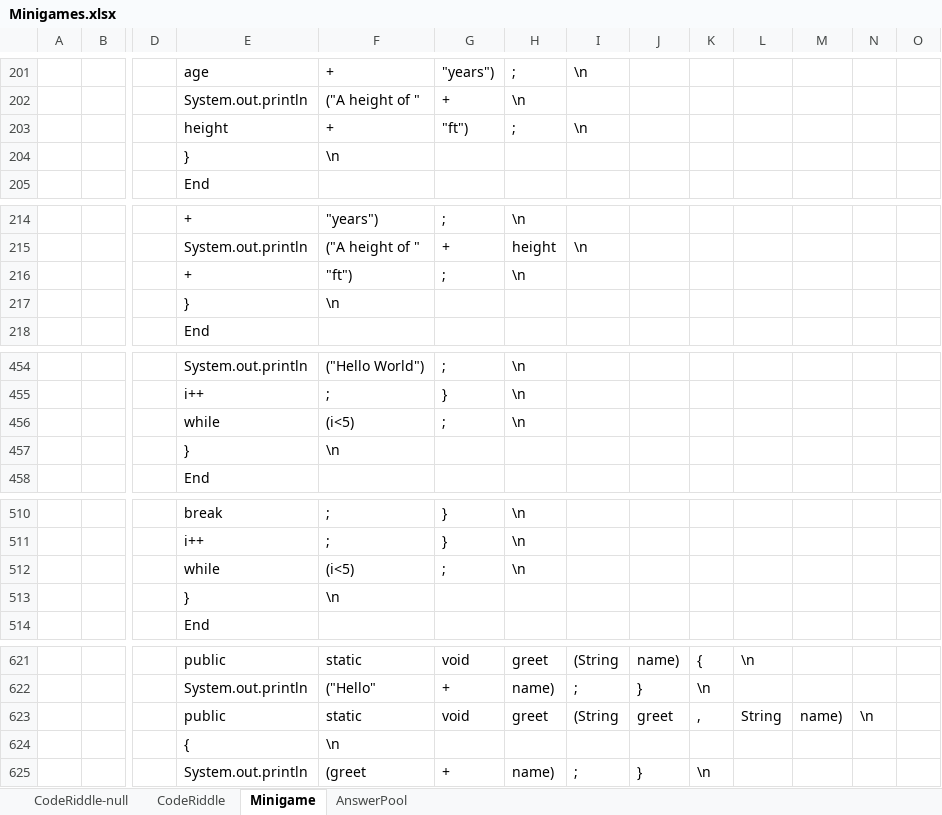
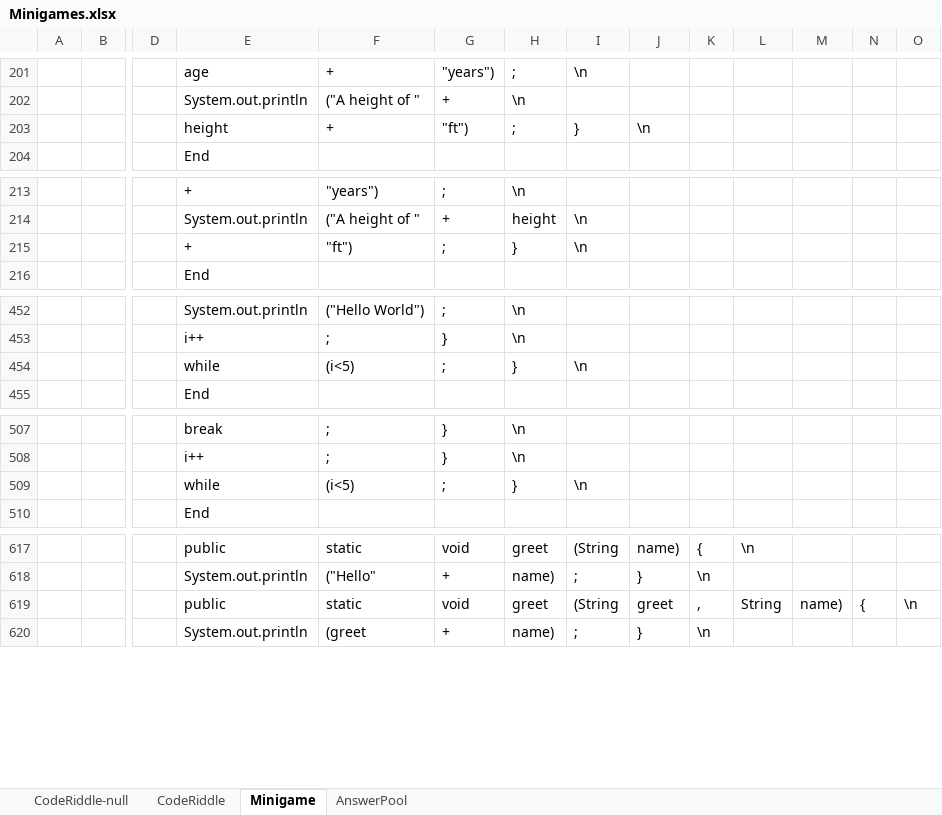
Before and after one commit to fernandezaaron/CodexLearning, an Excel workbook: assets/excel/Minigames.xlsx, sheet Minigame, drawn as a sheet; only a part is shown, gaps mark what is left out; values as stored, in another font and other column widths than the file's, no borders; removed rows and columns are numbered as before the commit, all else as after; rows hold the shown columns only; the diff names each change by its address in the sheet, - before the commit and + after, or states it on an @@ line.

```diff
--- a/assets/excel/Minigames.xlsx (sheet Minigame)
+++ b/assets/excel/Minigames.xlsx (sheet Minigame)
-I203: \n
+I203: }
-J203: (empty)
+J203: \n
-row 204:  |  |  | } | \n
-H215: \n
+H215: }
-I215: (empty)
+I215: \n
-row 217:  |  |  | } | \n
-H454: \n
+H454: }
-I454: (empty)
+I454: \n
-row 457:  |  |  | } | \n
-H509: \n
+H509: }
-I509: (empty)
+I509: \n
-row 513:  |  |  | } | \n
-N619: \n
+N619: {
-O619: (empty)
+O619: \n
-row 624:  |  |  | { | \n
```
Also changed, not shown: 2 other files.
